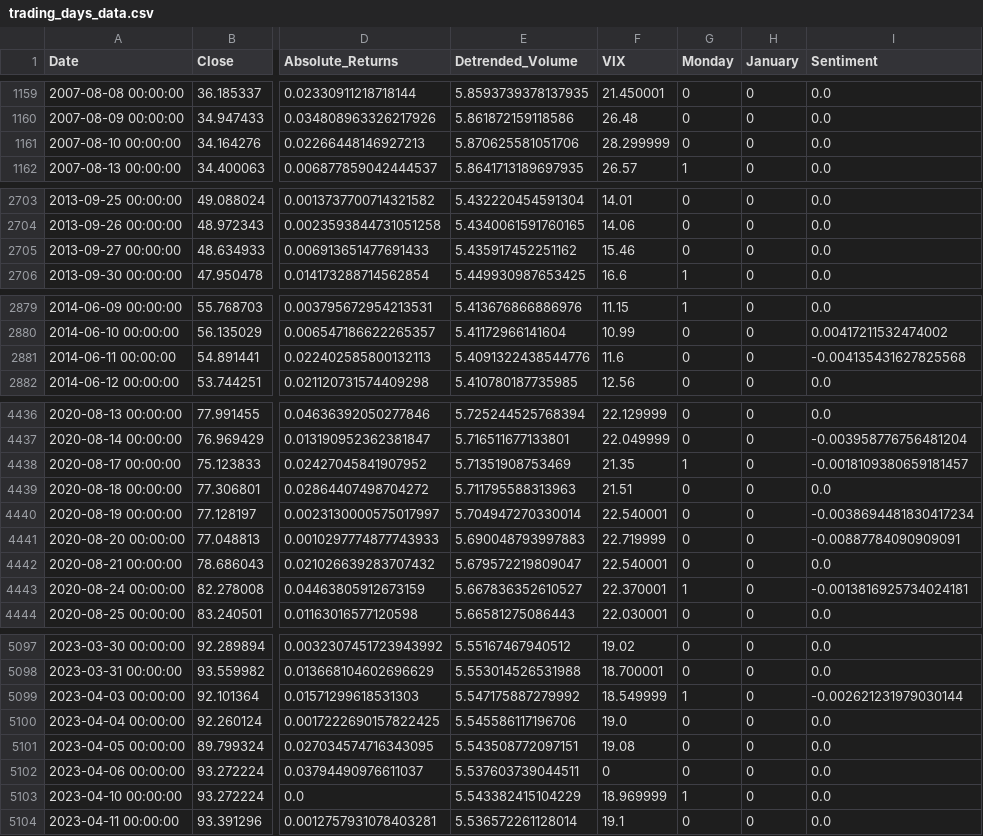
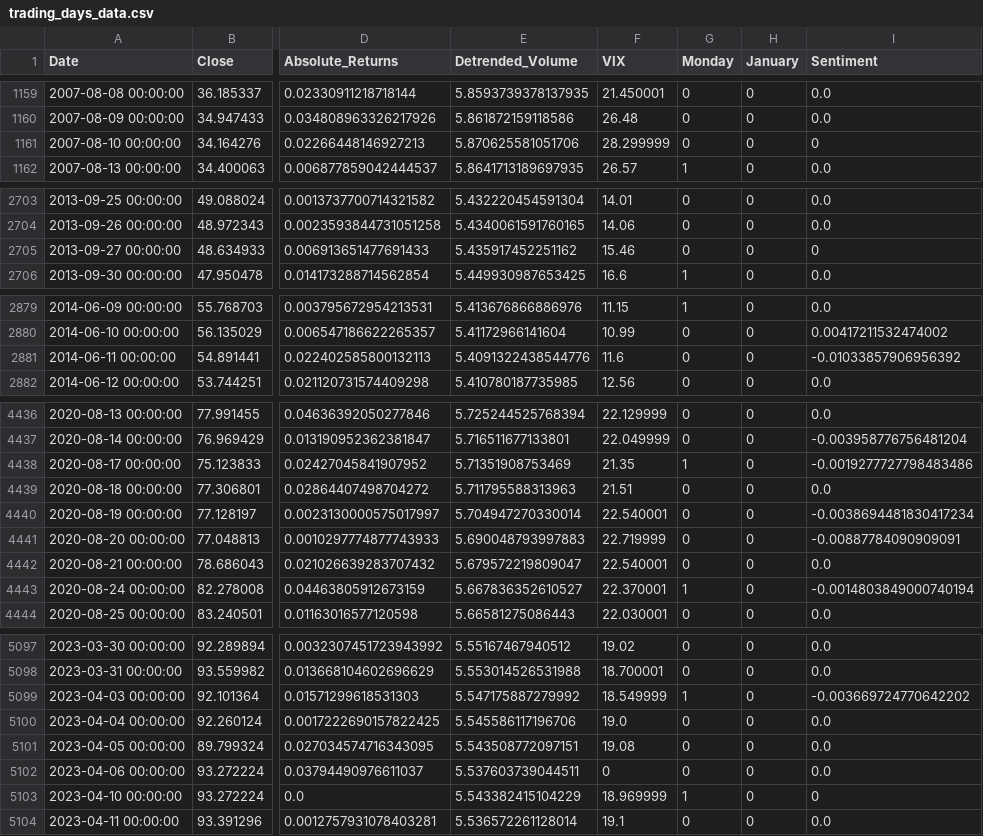
Before and after one commit to Seandowling123/MAI, a CSV file: trading_days_data.csv, drawn as a sheet; only a part is shown, gaps mark what is left out; the diff covers the shown part only; the diff names each change by its address in the sheet, - before the commit and + after, or states it on an @@ line.

```diff
--- a/trading_days_data.csv
+++ b/trading_days_data.csv
-I1161 (Sentiment): 0.0
+I1161 (Sentiment): 0
-I2705 (Sentiment): 0.0
+I2705 (Sentiment): 0
-I2881 (Sentiment): -0.004135431627825568
+I2881 (Sentiment): -0.01033857906956392
-I4438 (Sentiment): -0.0018109380659181457
+I4438 (Sentiment): -0.0019277727798483486
-I4443 (Sentiment): -0.0013816925734024181
+I4443 (Sentiment): -0.0014803849000740194
-I5099 (Sentiment): -0.002621231979030144
+I5099 (Sentiment): -0.003669724770642202
-I5103 (Sentiment): 0.0
+I5103 (Sentiment): 0
```
Also changed, not shown: 39 edited cells elsewhere in this file, 2 other files.
